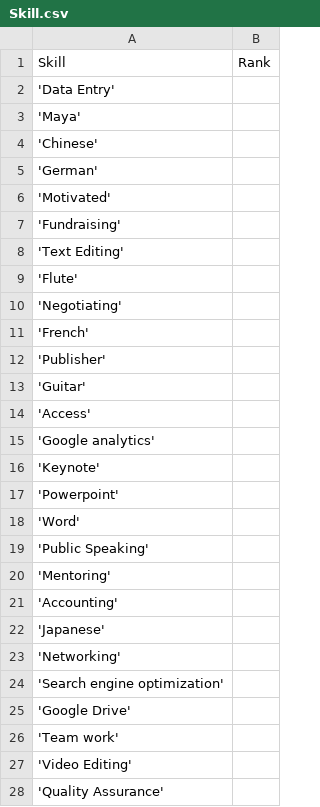
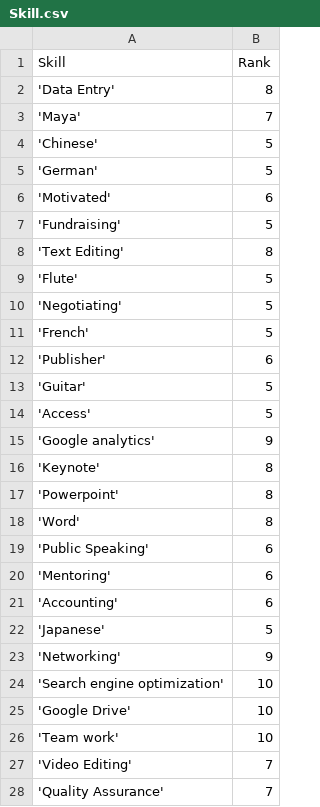
Before and after one commit to Piasa/analysis, a CSV file: analysis/data/Skill.csv, drawn as a sheet; only a part is shown; the diff covers the shown part only.

Commit message:
change

```diff
--- a/analysis/data/Skill.csv
+++ b/analysis/data/Skill.csv
@@ -1,28 +1,28 @@
 Skill,Rank
-'Data Entry',
-'Maya',
-'Chinese',
-'German',
-'Motivated',
-'Fundraising',
-'Text Editing',
-'Flute',
-'Negotiating',
-'French',
-'Publisher',
-'Guitar',
-'Access',
-'Google analytics',
-'Keynote',
-'Powerpoint',
-'Word',
-'Public Speaking',
-'Mentoring',
-'Accounting',
-'Japanese',
-'Networking',
-'Search engine optimization',
-'Google Drive',
-'Team work',
-'Video Editing',
-'Quality Assurance',
+'Data Entry',8
+'Maya',7
+'Chinese',5
+'German',5
+'Motivated',6
+'Fundraising',5
+'Text Editing',8
+'Flute',5
+'Negotiating',5
+'French',5
+'Publisher',6
+'Guitar',5
+'Access',5
+'Google analytics',9
+'Keynote',8
+'Powerpoint',8
+'Word',8
+'Public Speaking',6
+'Mentoring',6
+'Accounting',6
+'Japanese',5
+'Networking',9
+'Search engine optimization',10
+'Google Drive',10
+'Team work',10
+'Video Editing',7
+'Quality Assurance',7
```
Also changed, not shown: 23 edited cells elsewhere in this file.
